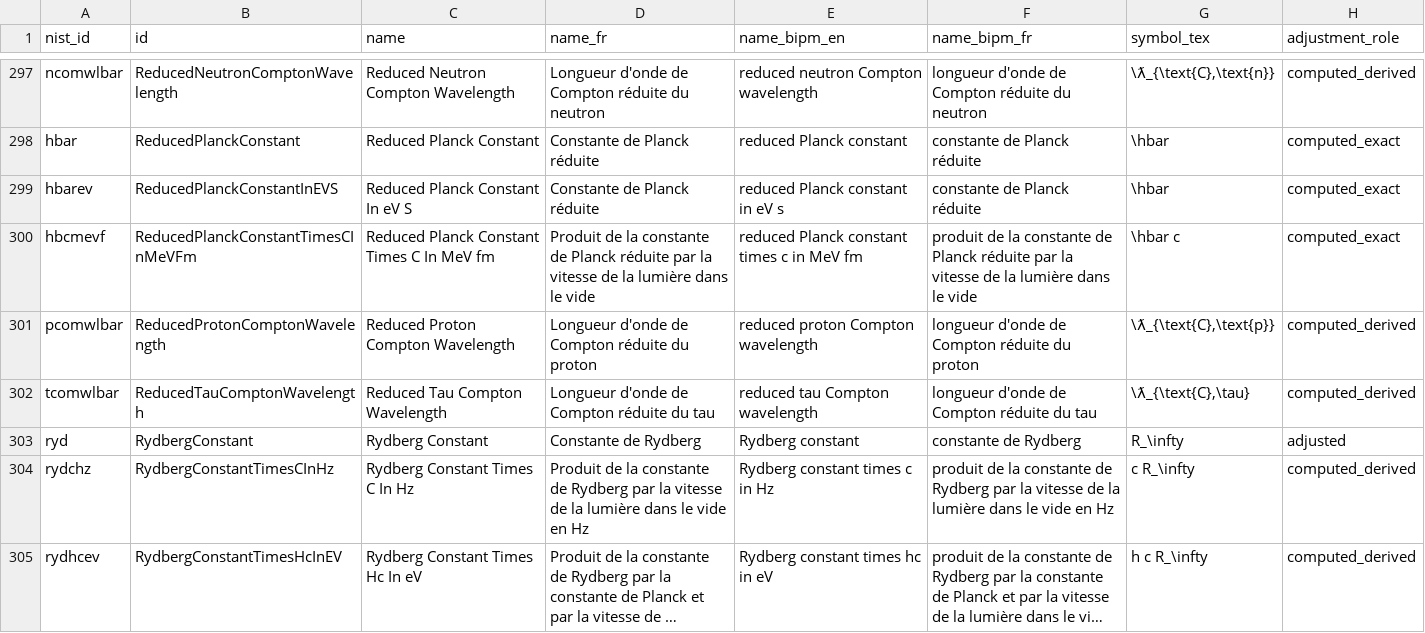
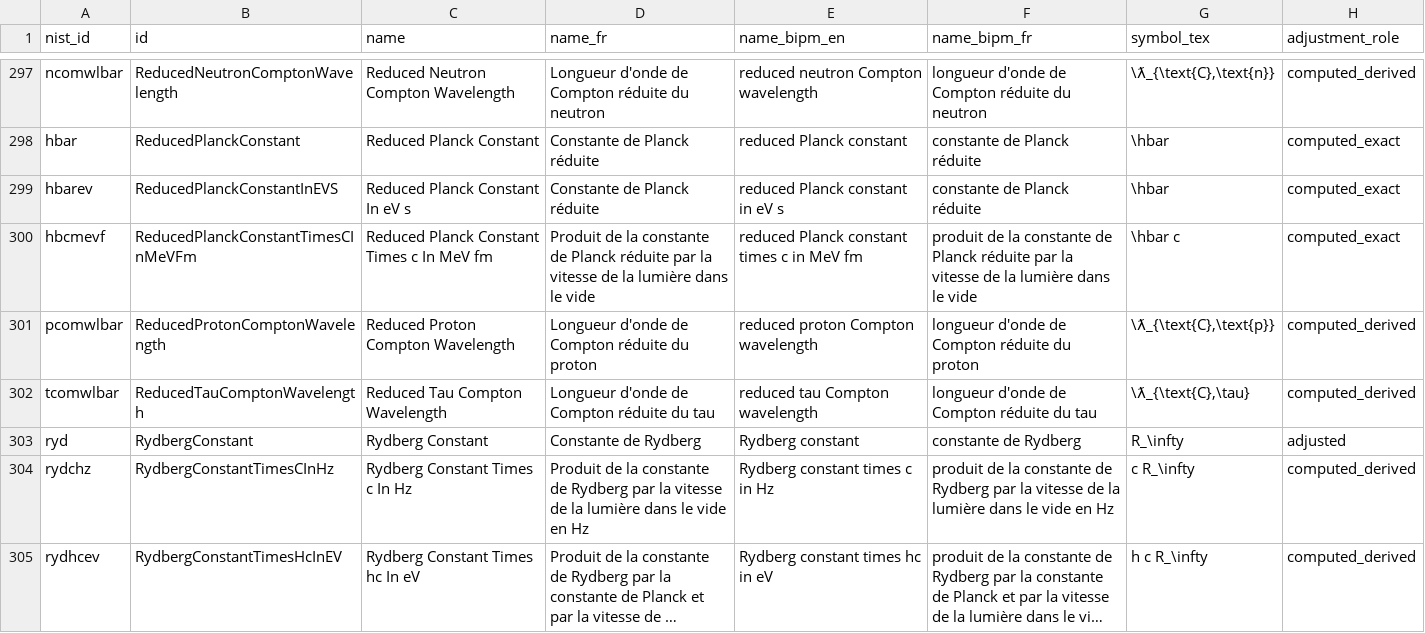
Before and after one commit to codata/drum-constants, a CSV file: utils/csv/Constants.csv, drawn as a sheet; only a part is shown, gaps mark what is left out; long unchanged cells end in …; the diff covers the shown part only; the diff names each change by its address in the sheet, - before the commit and + after, or states it on an @@ line.

```diff
--- a/utils/csv/Constants.csv
+++ b/utils/csv/Constants.csv
-C299 (name): Reduced Planck Constant In eV S
+C299 (name): Reduced Planck Constant In eV s
-C300 (name): Reduced Planck Constant Times C In MeV fm
+C300 (name): Reduced Planck Constant Times c In MeV fm
-C304 (name): Rydberg Constant Times C In Hz
+C304 (name): Rydberg Constant Times c In Hz
-C305 (name): Rydberg Constant Times Hc In eV
+C305 (name): Rydberg Constant Times hc In eV
```
Also changed, not shown: 37 edited cells elsewhere in this file, 8 other files.
